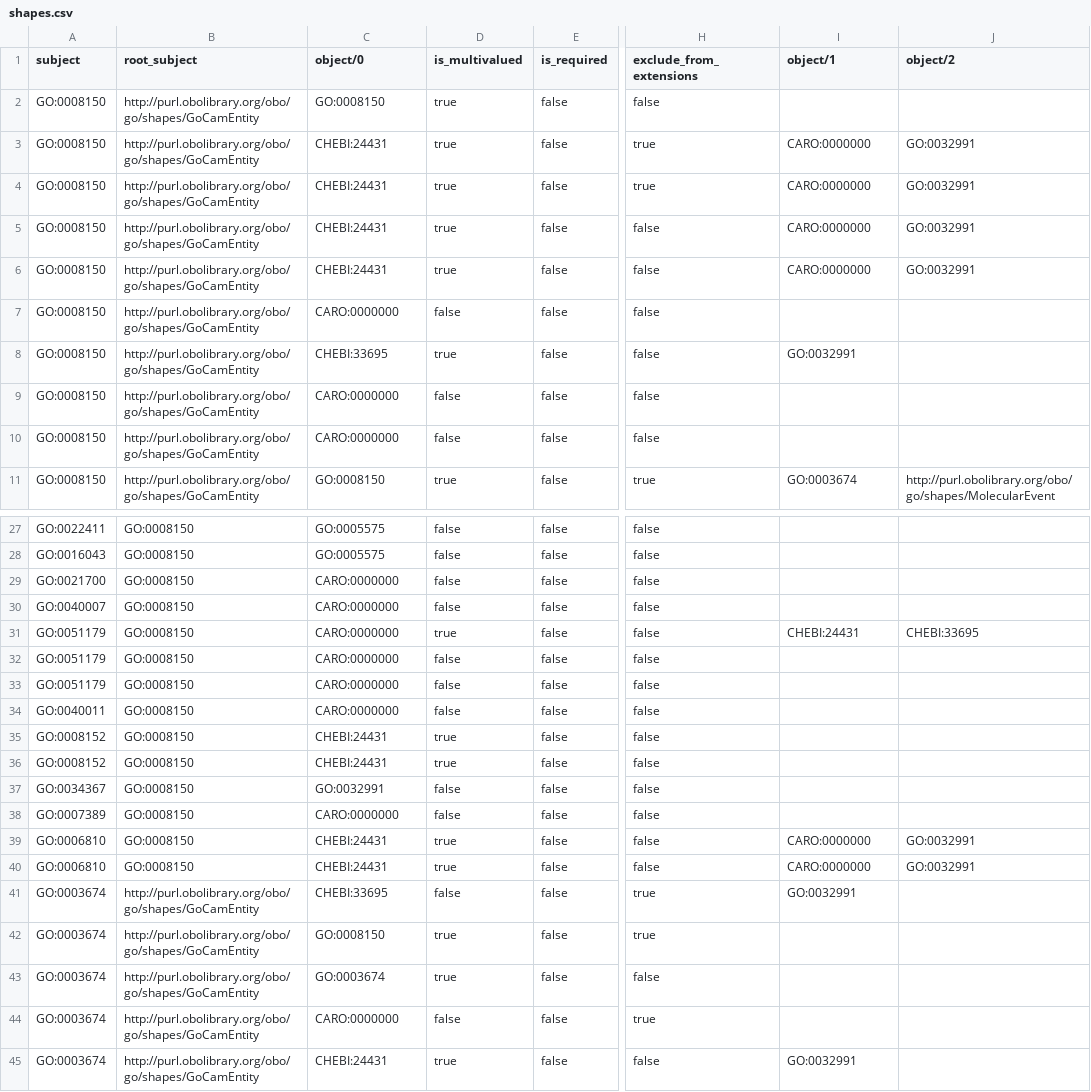
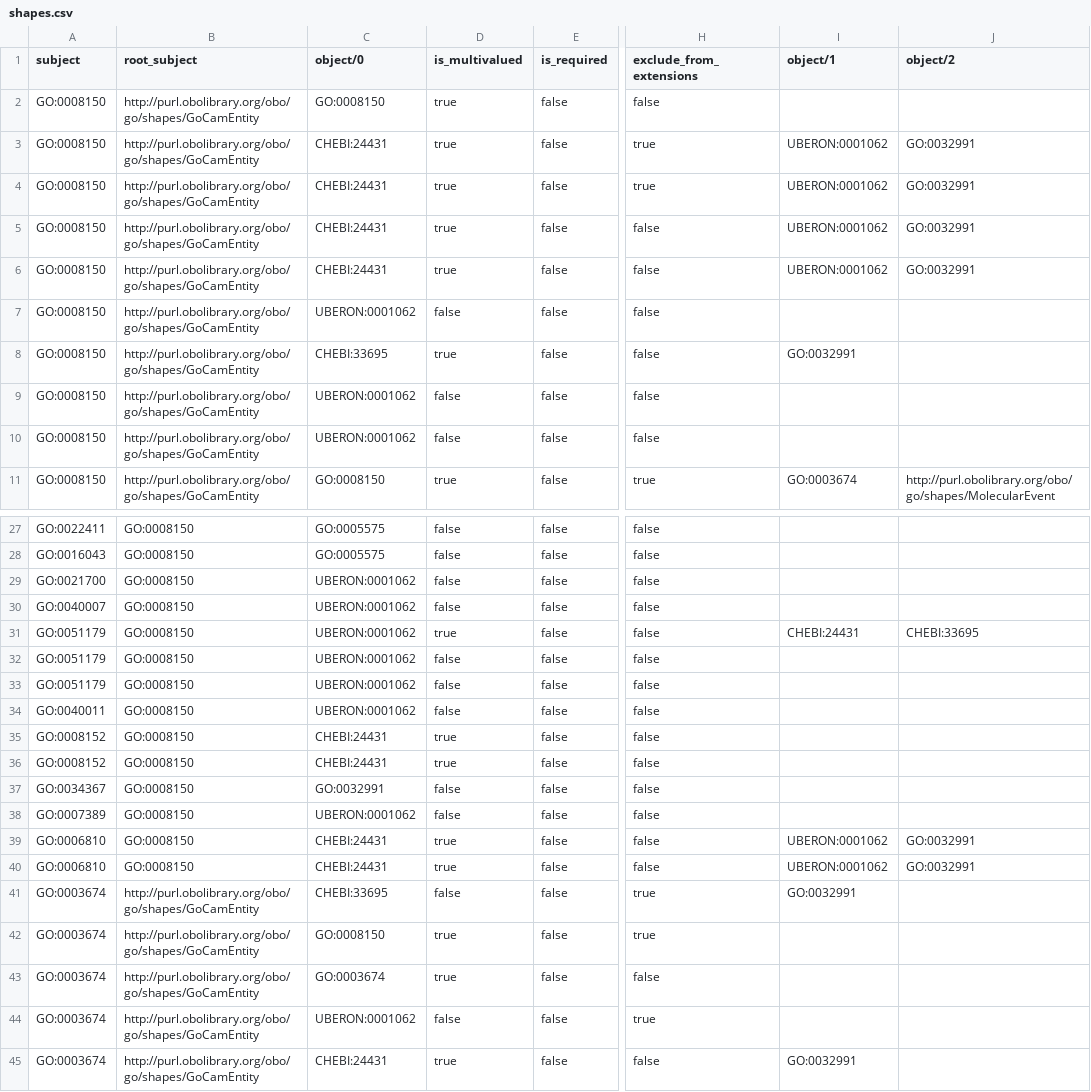
Before and after one commit to geneontology/noctua-landing-page, a CSV file: src/@noctua.form/data/shapes.csv, drawn as a sheet; only a part is shown, gaps mark what is left out; the diff covers the shown part only; the diff names each change by its address in the sheet, - before the commit and + after, or states it on an @@ line.

Commit message:
Changed caro to uberon

```diff
--- a/src/@noctua.form/data/shapes.csv
+++ b/src/@noctua.form/data/shapes.csv
-I3:I6 (object/1): CARO:0000000
+I3:I6 (object/1): UBERON:0001062
-C7 (object/0): CARO:0000000
+C7 (object/0): UBERON:0001062
-C9:C10 (object/0): CARO:0000000
+C9:C10 (object/0): UBERON:0001062
-C29:C34 (object/0): CARO:0000000
+C29:C34 (object/0): UBERON:0001062
-C38 (object/0): CARO:0000000
+C38 (object/0): UBERON:0001062
-I39:I40 (object/1): CARO:0000000
+I39:I40 (object/1): UBERON:0001062
-C44 (object/0): CARO:0000000
+C44 (object/0): UBERON:0001062
```
Also changed, not shown: 17 edited cells elsewhere in this file, 6 other files.
